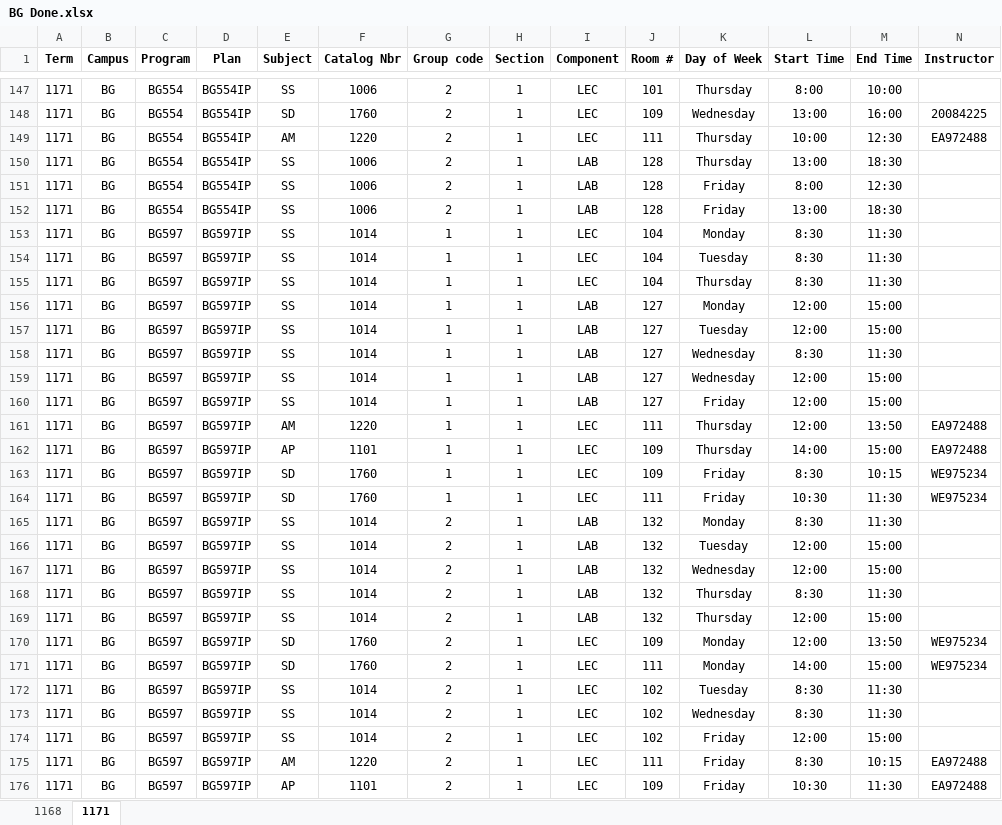
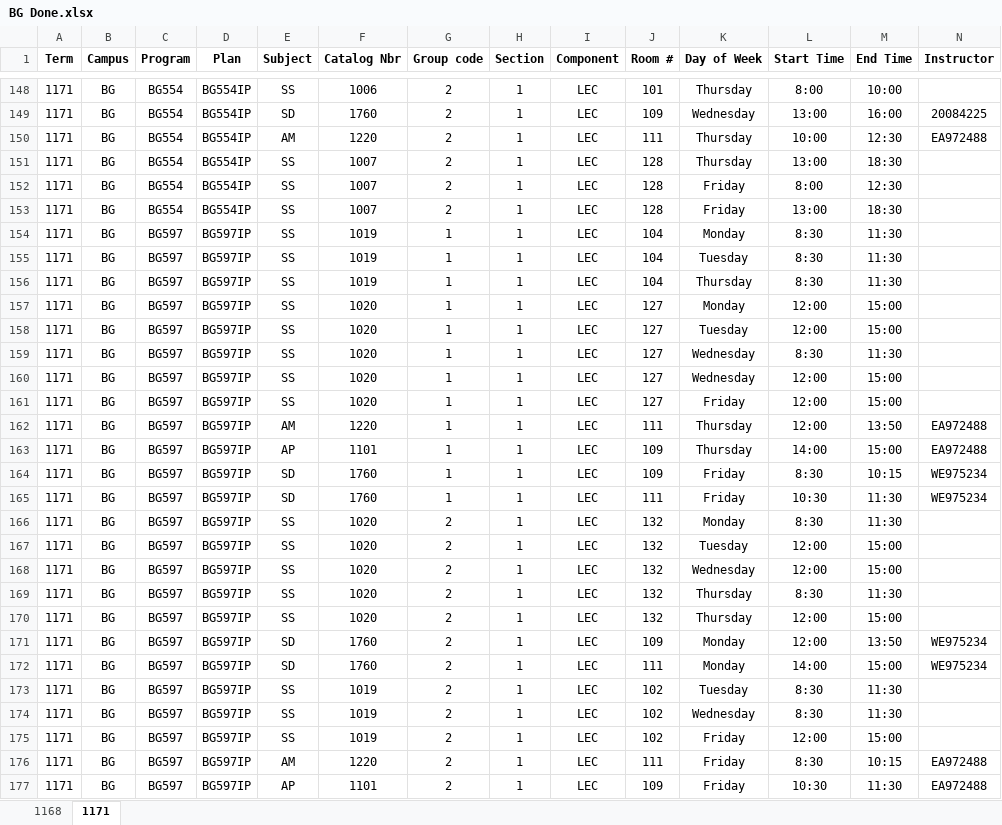
Before and after one commit to IridiumNL/CNAWorkTerm, an Excel workbook: BG Done.xlsx, sheet 1171, drawn as a sheet; only a part is shown, gaps mark what is left out; values as stored, in another font and other column widths than the file's, no borders; addresses are those after the commit; the diff covers the shown part only; the diff names each change by its address in the sheet, - before the commit and + after, or states it on an @@ line.

```diff
--- a/BG Done.xlsx (sheet 1171)
+++ b/BG Done.xlsx (sheet 1171)
-F151:F153 (Catalog Nbr): 1006
+F151:F153 (Catalog Nbr): 1007
-I151:I153 (Component): LAB
+I151:I153 (Component): LEC
-F154:F156 (Catalog Nbr): 1014
+F154:F156 (Catalog Nbr): 1019
-F157:F161 (Catalog Nbr): 1014
+F157:F161 (Catalog Nbr): 1020
-I157:I161 (Component): LAB
+I157:I161 (Component): LEC
-F166:F170 (Catalog Nbr): 1014
+F166:F170 (Catalog Nbr): 1020
-I166:I170 (Component): LAB
+I166:I170 (Component): LEC
-F173:F175 (Catalog Nbr): 1014
+F173:F175 (Catalog Nbr): 1019
```
Also changed, not shown: 1 added row and 138 edited cells elsewhere in this sheet, sheet 1168, BO Done.xlsx, CB Done.xlsx, 10 other files.
